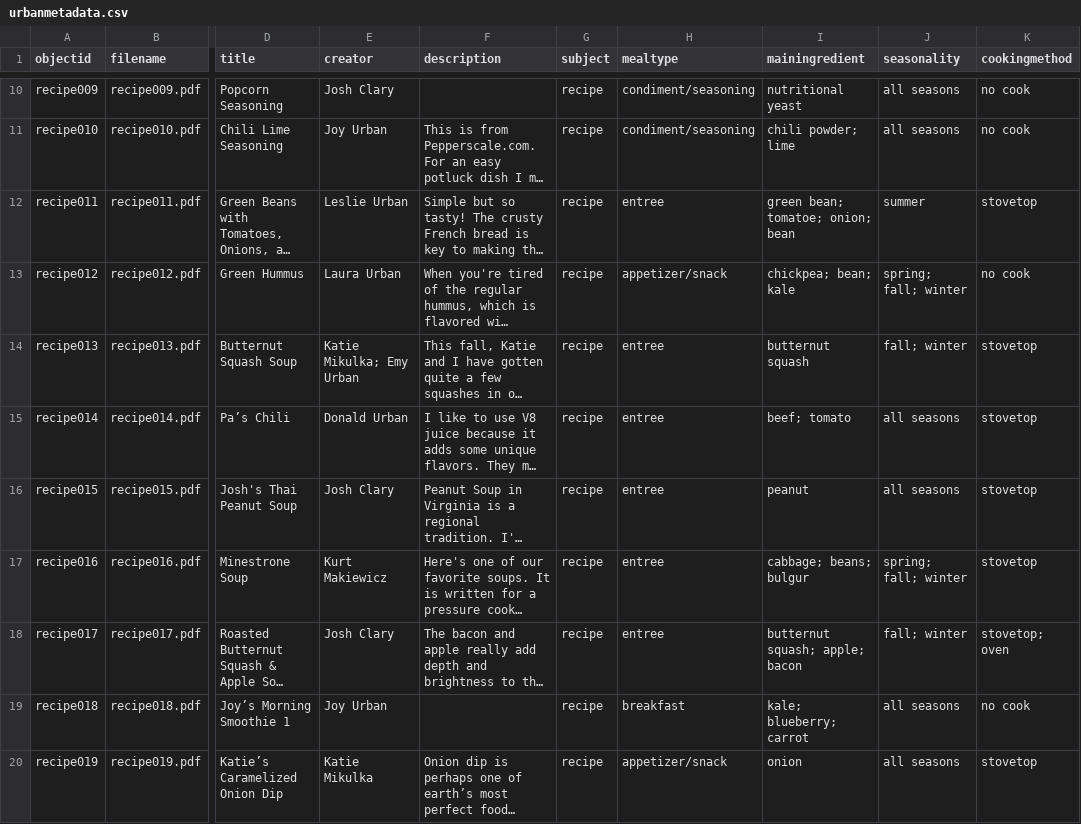
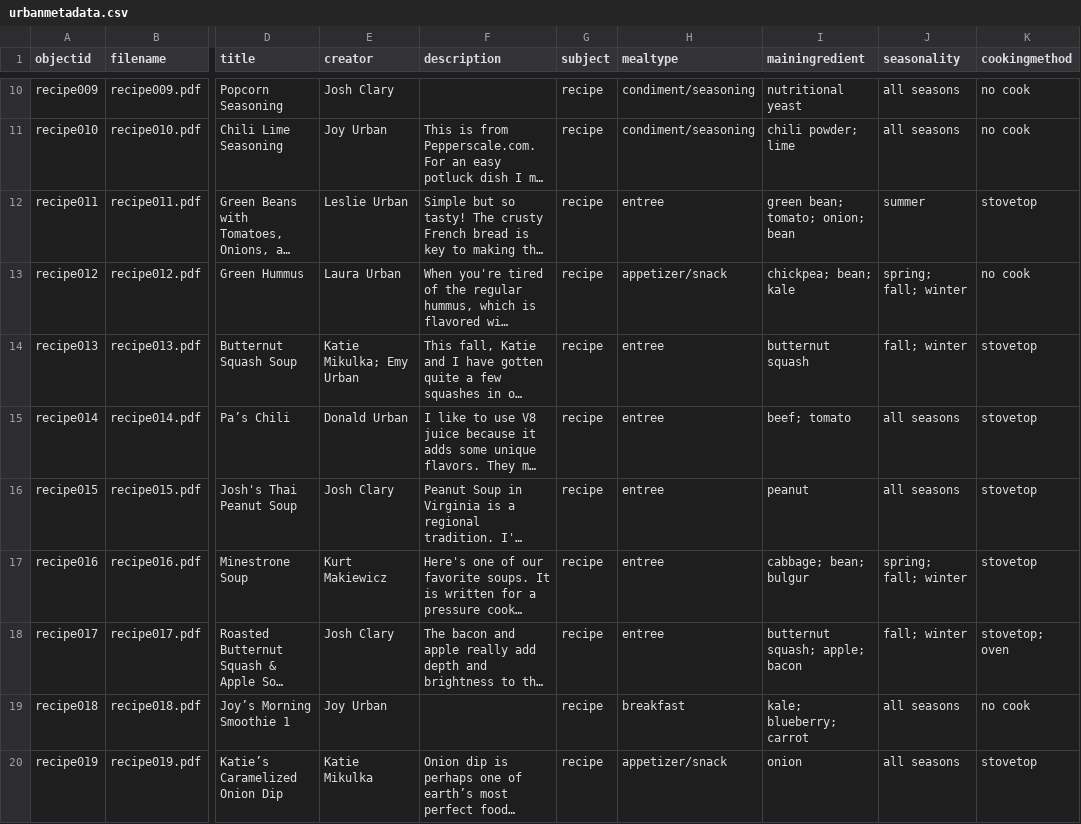
Before and after one commit to KatieMik/Urban-Family-Recipe-Collection, a CSV file: _data/urbanmetadata.csv, drawn as a sheet; only a part is shown, gaps mark what is left out; long unchanged cells end in …; the diff names each change by its address in the sheet, - before the commit and + after, or states it on an @@ line.

Commit message:
clean up metadata

```diff
--- a/_data/urbanmetadata.csv
+++ b/_data/urbanmetadata.csv
-I12 (mainingredient): green bean; tomatoe; onion; bean
+I12 (mainingredient): green bean; tomato; onion; bean
-I17 (mainingredient): cabbage; beans; bulgur
+I17 (mainingredient): cabbage; bean; bulgur
```
